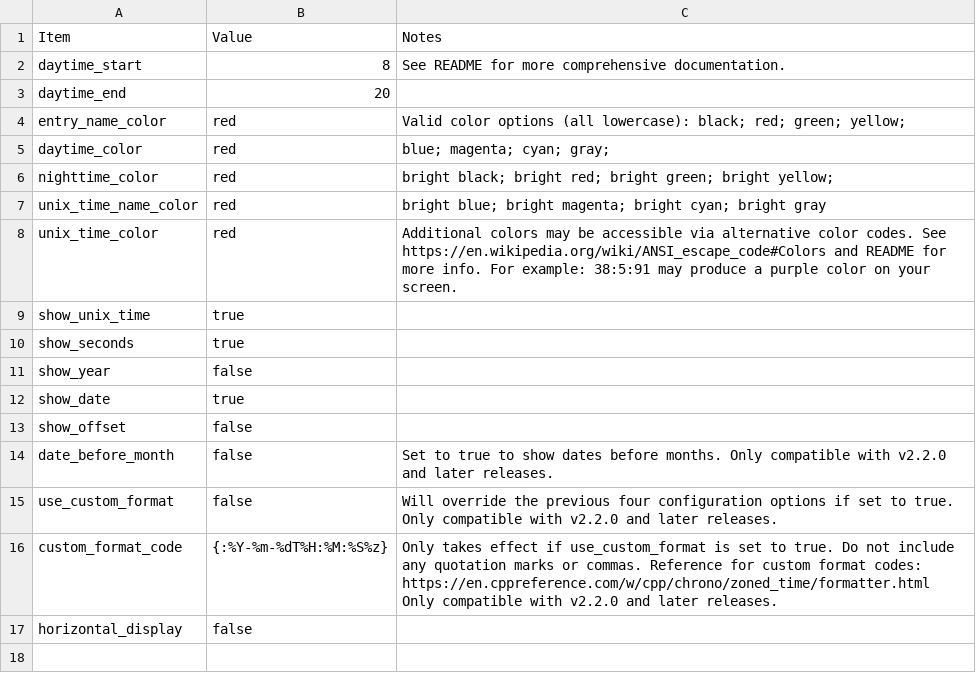
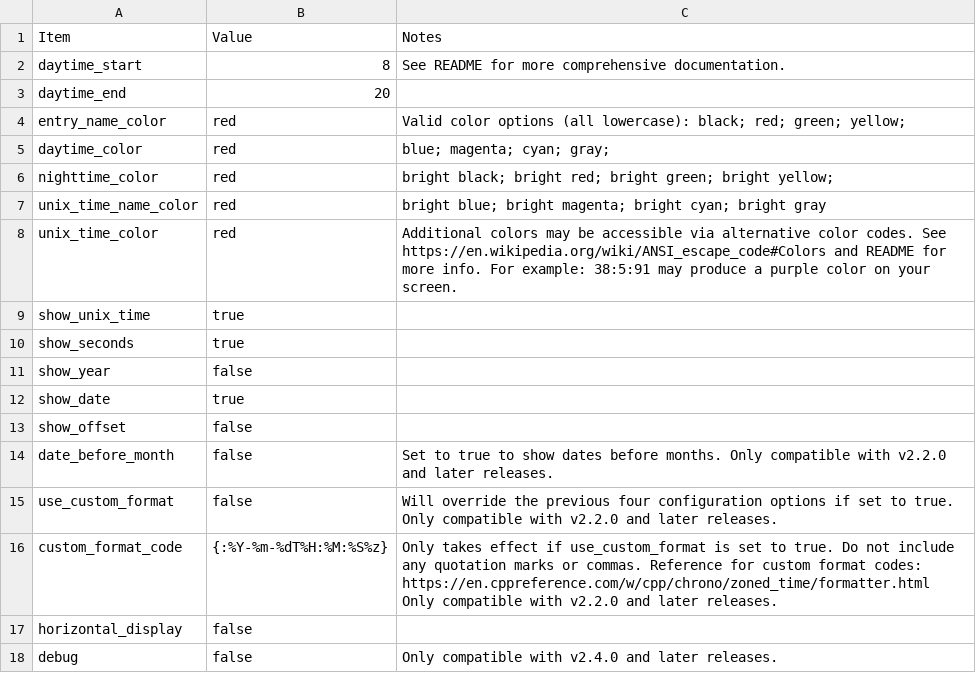
Before and after one commit to kburchfiel/cpp_world_clock_2025, a CSV file: config/config_list_darkroom.csv, drawn as a sheet.

```diff
--- a/config/config_list_darkroom.csv
+++ b/config/config_list_darkroom.csv
@@ -17 +17,2 @@ custom_format_code,{:%Y-%m-%dT%H:%M:%S%z},Only takes effect if use_custom_format
 horizontal_display,false,
+debug,false,Only compatible with v2.4.0 and later releases.
```
Also changed, not shown: config/config_list_default.csv, config/config_list_detailed.csv, 7 other files.
